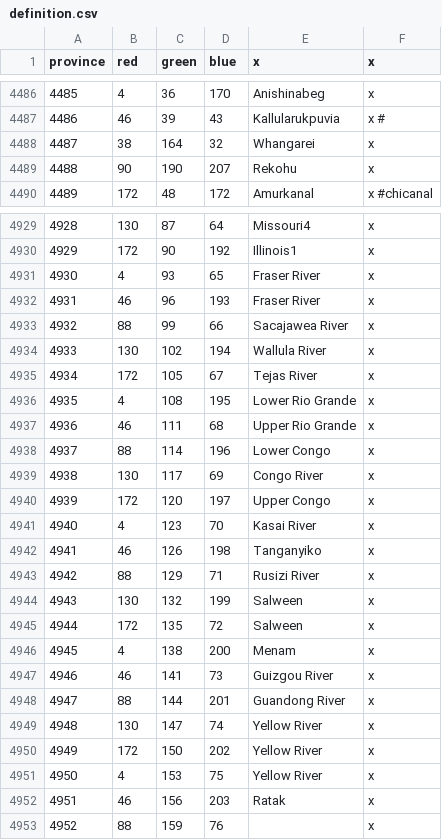
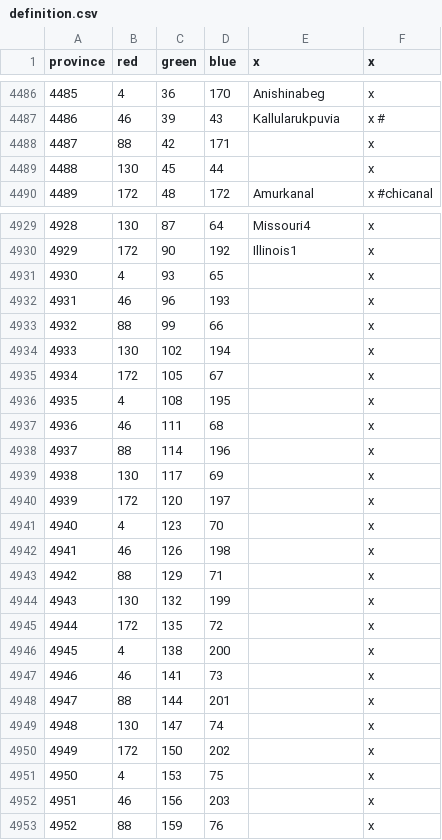
Before and after one commit to 00matthew2000/Lux-Ultima, a CSV file: map/definition.csv, drawn as a sheet; only a part is shown, gaps mark what is left out; the diff covers the shown part only.

```diff
--- a/map/definition.csv
+++ b/map/definition.csv
@@ -4487,4 +4487,4 @@ province;red;green;blue;x;x
 4486;46;39;43;Kallularukpuvia;x #
-4487;38;164;32;Whangarei;x
-4488;90;190;207;Rekohu;x
+4487;88;42;171;;x
+4488;130;45;44;;x
 4489;172;48;172;Amurkanal;x #chicanal
@@ -4930,24 +4930,24 @@ province;red;green;blue;x;x
 4929;172;90;192;Illinois1;x
-4930;4;93;65;Fraser River;x
-4931;46;96;193;Fraser River;x
-4932;88;99;66;Sacajawea River;x
-4933;130;102;194;Wallula River;x
-4934;172;105;67;Tejas River;x
-4935;4;108;195;Lower Rio Grande;x
-4936;46;111;68;Upper Rio Grande;x
-4937;88;114;196;Lower Congo;x
-4938;130;117;69;Congo River;x
-4939;172;120;197;Upper Congo;x
-4940;4;123;70;Kasai River;x
-4941;46;126;198;Tanganyiko;x
-4942;88;129;71;Rusizi River;x
-4943;130;132;199;Salween;x
-4944;172;135;72;Salween;x
-4945;4;138;200;Menam;x
-4946;46;141;73;Guizgou River;x
-4947;88;144;201;Guandong River;x
-4948;130;147;74;Yellow River;x
-4949;172;150;202;Yellow River;x
-4950;4;153;75;Yellow River;x
-4951;46;156;203;Ratak;x
+4930;4;93;65;;x
+4931;46;96;193;;x
+4932;88;99;66;;x
+4933;130;102;194;;x
+4934;172;105;67;;x
+4935;4;108;195;;x
+4936;46;111;68;;x
+4937;88;114;196;;x
+4938;130;117;69;;x
+4939;172;120;197;;x
+4940;4;123;70;;x
+4941;46;126;198;;x
+4942;88;129;71;;x
+4943;130;132;199;;x
+4944;172;135;72;;x
+4945;4;138;200;;x
+4946;46;141;73;;x
+4947;88;144;201;;x
+4948;130;147;74;;x
+4949;172;150;202;;x
+4950;4;153;75;;x
+4951;46;156;203;;x
 4952;88;159;76;;x
```
Also changed, not shown: 18 edited cells elsewhere in this file, 1 other file.
